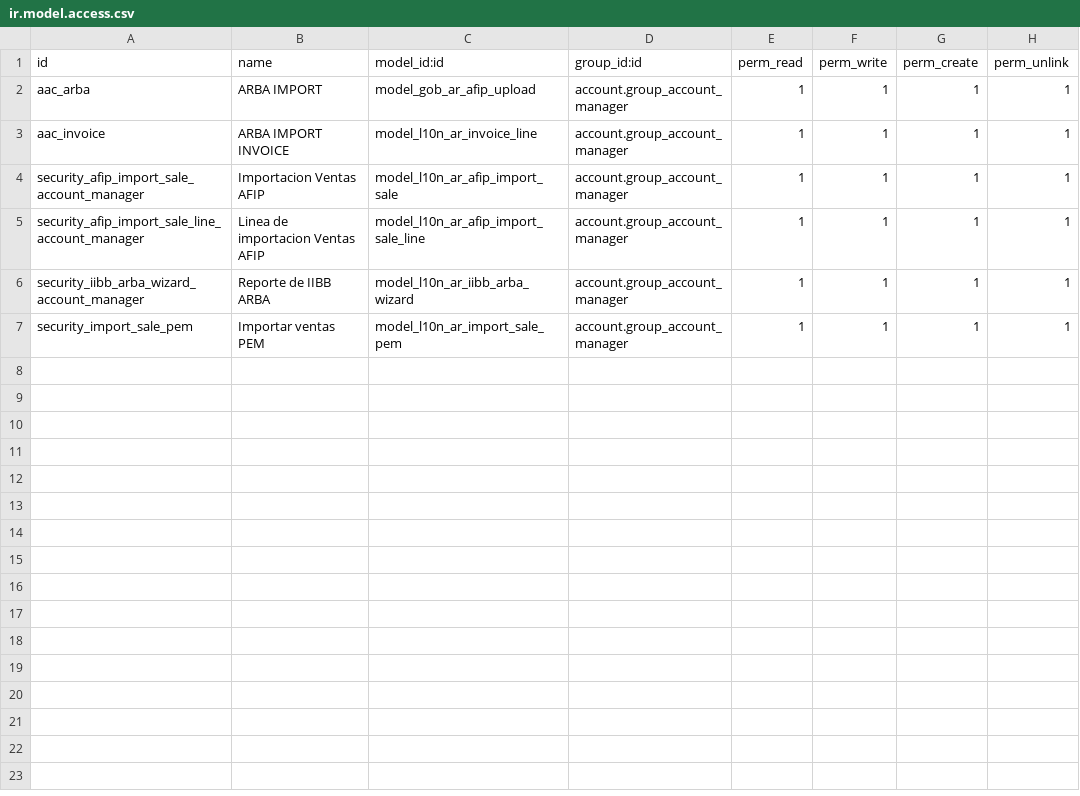
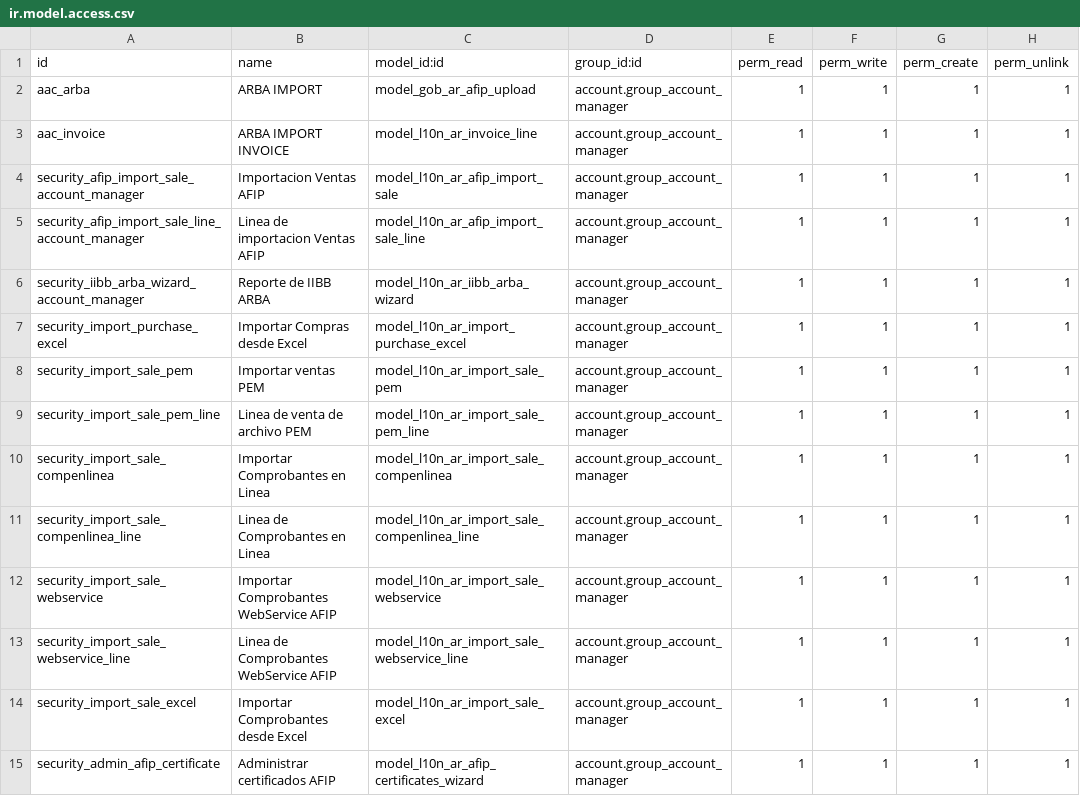
Before and after one commit to hernanrocha/pyme_accounting, a CSV file: security/ir.model.access.csv, drawn as a sheet; the diff names each change by its address in the sheet, - before the commit and + after, or states it on an @@ line.

Commit message:
Diferentes opciones de importacion

```diff
--- a/security/ir.model.access.csv
+++ b/security/ir.model.access.csv
+row 7: security_import_purchase_excel | Importar Compras desde Excel | model_l10n_ar_import_purchase_excel | account.group_account_manager | 1 | 1 | 1 | 1
+row 9: security_import_sale_pem_line | Linea de venta de archivo PEM | model_l10n_ar_import_sale_pem_line | account.group_account_manager | 1 | 1 | 1 | 1
+row 10: security_import_sale_compenlinea | Importar Comprobantes en Linea | model_l10n_ar_import_sale_compenlinea | account.group_account_manager | 1 | 1 | 1 | 1
+row 11: security_import_sale_compenlinea_line | Linea de Comprobantes en Linea | model_l10n_ar_import_sale_compenlinea_line | account.group_account_manager | 1 | 1 | 1 | 1
+row 12: security_import_sale_webservice | Importar Comprobantes WebService AFIP | model_l10n_ar_import_sale_webservice | account.group_account_manager | 1 | 1 | 1 | 1
+row 13: security_import_sale_webservice_line | Linea de Comprobantes WebService AFIP | model_l10n_ar_import_sale_webservice_line | account.group_account_manager | 1 | 1 | 1 | 1
+row 14: security_import_sale_excel | Importar Comprobantes desde Excel | model_l10n_ar_import_sale_excel | account.group_account_manager | 1 | 1 | 1 | 1
+row 15: security_admin_afip_certificate | Administrar certificados AFIP | model_l10n_ar_afip_certificates_wizard | account.group_account_manager | 1 | 1 | 1 | 1
```
Also changed, not shown: 27 other files.
